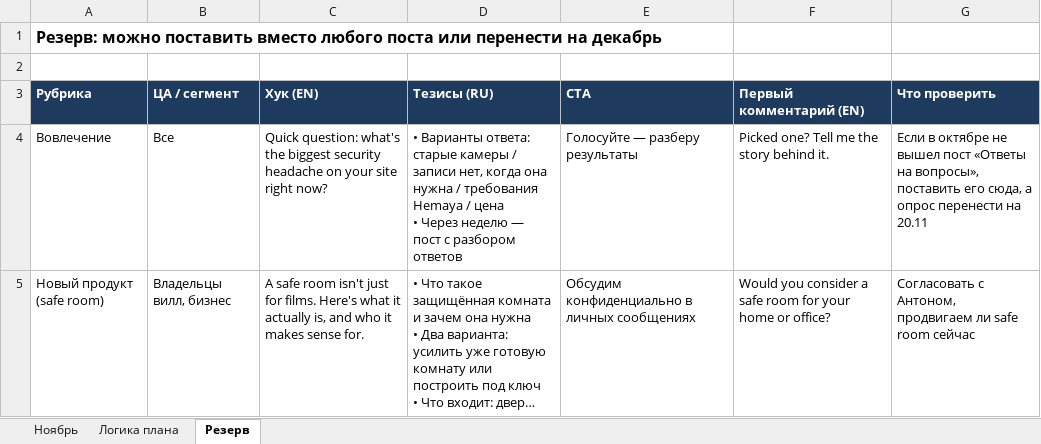
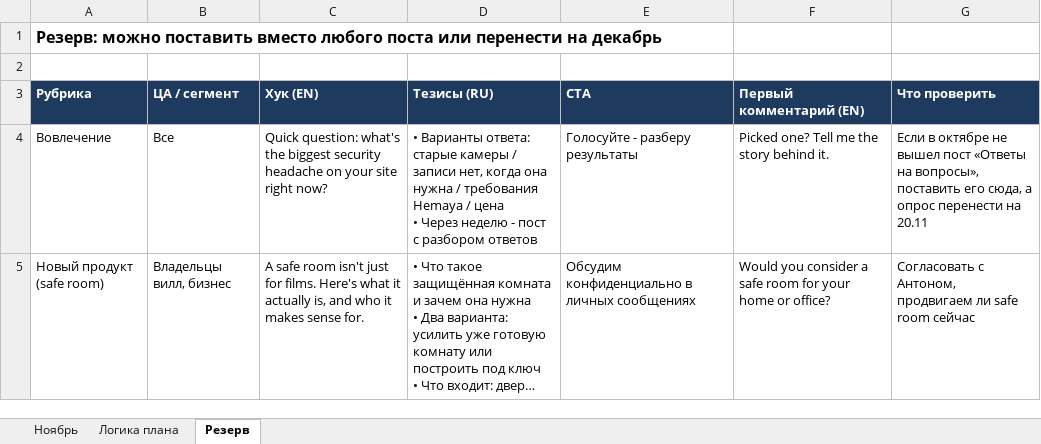
Before and after one commit to montage3by/aura-, an Excel workbook: LinkedIn_content_plan_Nov2026.xlsx, sheet Резерв, drawn as a sheet; long unchanged cells end in …; values as stored, in another font and other column widths than the file's, no borders; the diff names each change by its address in the sheet, - before the commit and + after, or states it on an @@ line.

```diff
--- a/LinkedIn_content_plan_Nov2026.xlsx (sheet Резерв)
+++ b/LinkedIn_content_plan_Nov2026.xlsx (sheet Резерв)
-D4 (Тезисы (RU)): …Через неделю — пост с…
+D4 (Тезисы (RU)): …Через неделю - пост с…
-E4 (CTA): Голосуйте — разберу результаты
+E4 (CTA): Голосуйте - разберу результаты
```
Also changed, not shown: sheet Ноябрь, sheet Логика плана.
